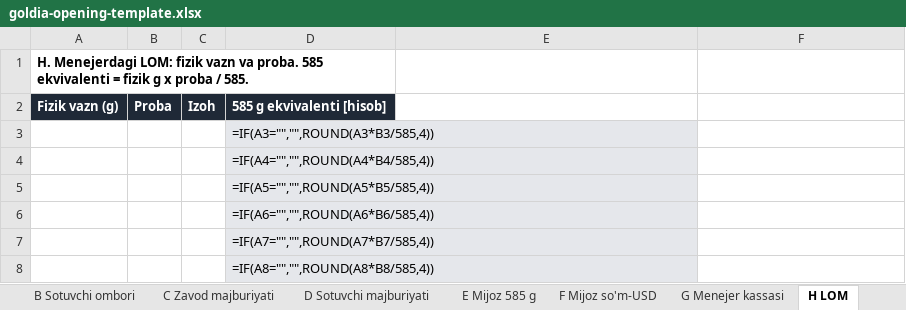
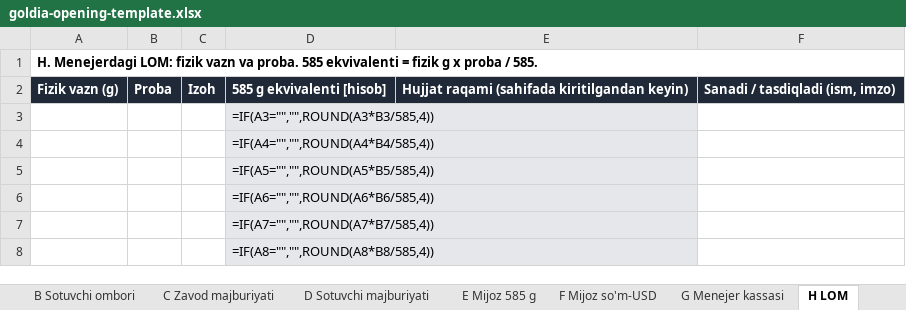
Before and after one commit to faxriddin4558-cloud/jewelryflow-erp, an Excel workbook: docs/releases/production-075/opening/goldia-opening-template.xlsx, sheet H LOM, drawn as a sheet; only a part is shown; values as stored, in another font and other column widths than the file's, no borders; formulas without a stored value are shown as written; the diff names each change by its address in the sheet, - before the commit and + after, or states it on an @@ line.

```diff
--- a/docs/releases/production-075/opening/goldia-opening-template.xlsx (sheet H LOM)
+++ b/docs/releases/production-075/opening/goldia-opening-template.xlsx (sheet H LOM)
-A1:D1 merged
+A1:F1 merged
-E2: (empty)
+E2: Hujjat raqami (sahifada kiritilgandan keyin)
-E2:F2 fill: none
+E2:F2 fill: #1F2937
-F2: (empty)
+F2: Sanadi / tasdiqladi (ism, imzo)
```
Also changed, not shown: sheet A Menejer ombori, sheet B Sotuvchi ombori, sheet D Sotuvchi majburiyati, sheet G Menejer kassasi, sheet C Zavod majburiyati, sheet E Mijoz 585 g, 3 more sheets, 23 other files.
